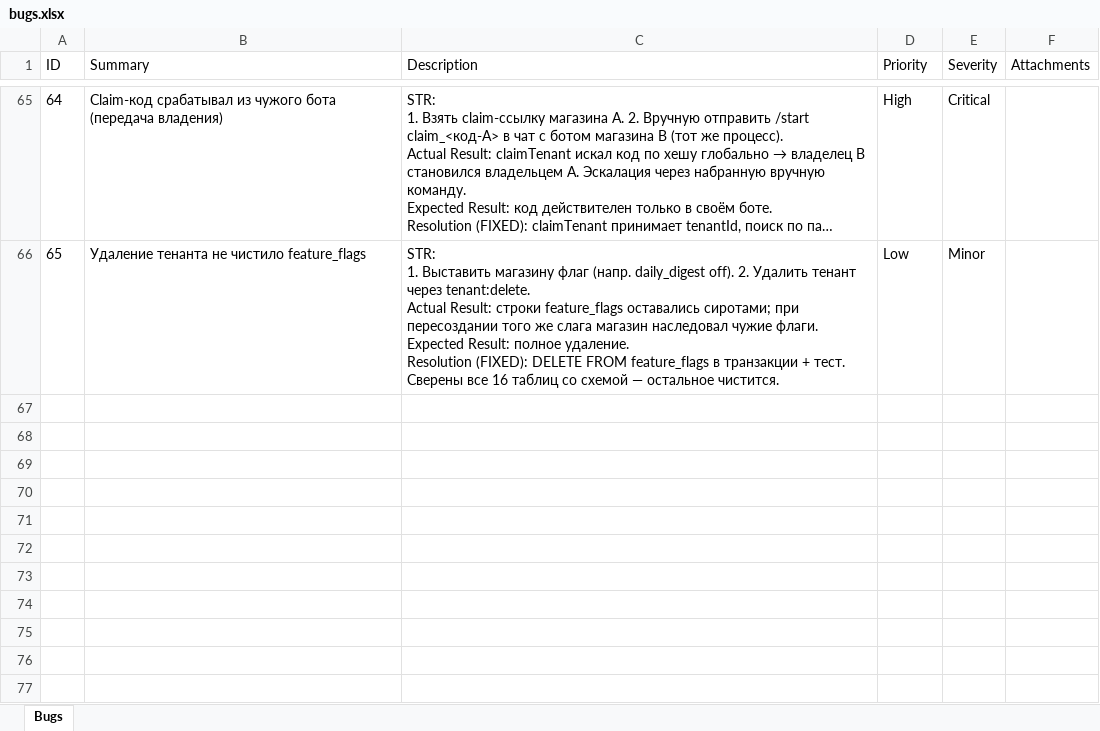
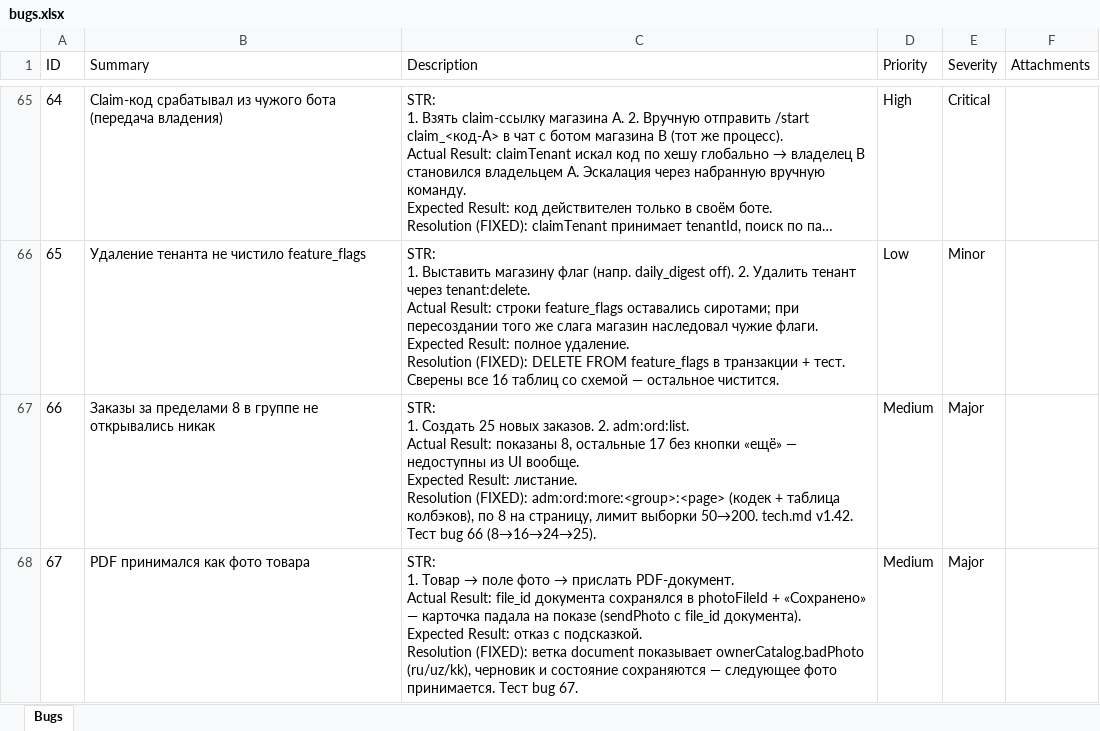
Before and after one commit to koyaware/confectioner-bot, an Excel workbook: docs/qa/bugs.xlsx, sheet Bugs, drawn as a sheet; only a part is shown, gaps mark what is left out; long unchanged cells end in …; values as stored, in another font and other column widths than the file's, no borders; ↵ is a line break in a cell; the diff names each change by its address in the sheet, - before the commit and + after, or states it on an @@ line.

Commit message:
docs(qa): log bugs 66-67

```diff
--- a/docs/qa/bugs.xlsx (sheet Bugs)
+++ b/docs/qa/bugs.xlsx (sheet Bugs)
+row 67: 66 | Заказы за пределами 8 в группе не открывались никак | STR: ↵ 1. Создать 25 новых заказов. 2. adm:ord:list. ↵ Actual Result: показаны 8, остальные 17 без кнопки «ещё» — недоступны из UI вообще. ↵ Expected Result: листание. ↵ Resolution (FIXED): adm:ord:more:<group>:<page> (кодек + таблица колбэков), по 8 на страницу, лимит выборки 50→200. tech.md v1.42. Тест bug 66 (8→16→24→25). | Medium | Major
+row 68: 67 | PDF принимался как фото товара | STR: ↵ 1. Товар → поле фото → прислать PDF-документ. ↵ Actual Result: file_id документа сохранялся в photoFileId + «Сохранено» — карточка падала на показе (sendPhoto с file_id документа). ↵ Expected Result: отказ с подсказкой. ↵ Resolution (FIXED): ветка document показывает ownerCatalog.badPhoto (ru/uz/kk), черновик и состояние сохраняются — следующее фото принимается. Тест bug 67. | Medium | Major
```
